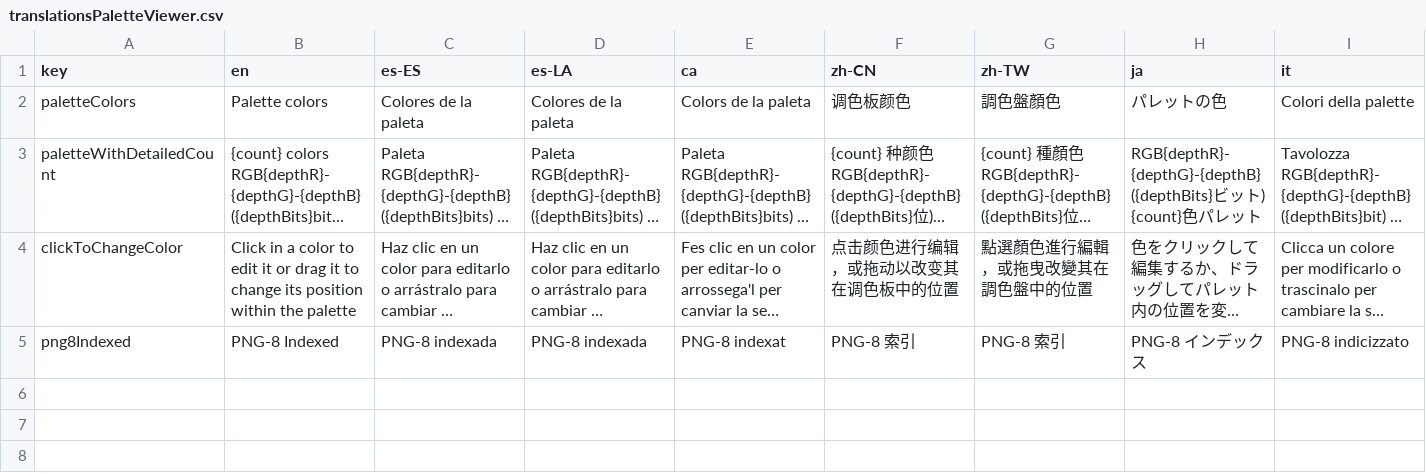
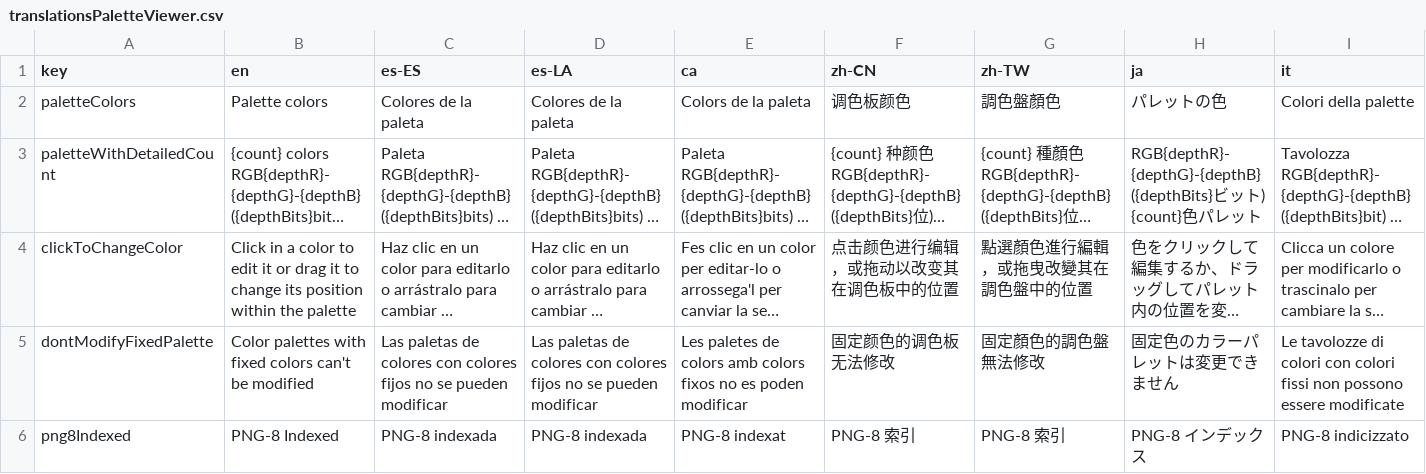
Before and after one commit to Anarkade/deliaxe-paint, a CSV file: src/locales/translationsPaletteViewer.csv, drawn as a sheet; only a part is shown; long unchanged cells end in …; rows hold the shown columns only; the diff names each change by its address in the sheet, - before the commit and + after, or states it on an @@ line.

Commit message:
chore(build): update public/version.json after build and include centralized FIXED_PALETTES

```diff
--- a/src/locales/translationsPaletteViewer.csv
+++ b/src/locales/translationsPaletteViewer.csv
+row 5: dontModifyFixedPalette | Color palettes with fixed colors can't be modified | Las paletas de colores con colores fijos no se pueden modificar | Las paletas de colores con colores fijos no se pueden modificar | Les paletes de colors amb colors fixos no es poden modificar | 固定颜色的调色板无法修改 | 固定顏色的調色盤無法修改 | 固定色のカラーパレットは変更できません | Le tavolozze di colori con colori fissi non possono essere modificate
```
Also changed, not shown: 4 other files.
